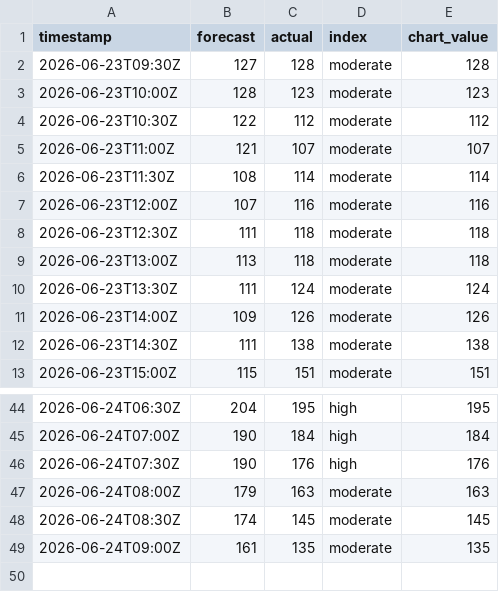
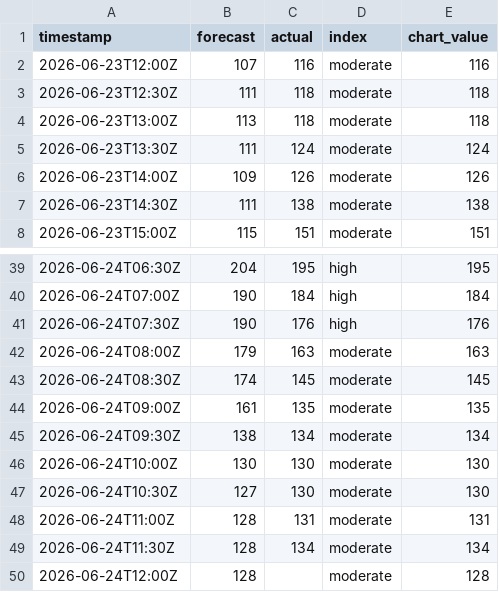
Before and after one commit to olliebranston/the-new-current-site, a CSV file: data/live-carbon-intensity.csv, drawn as a sheet; only a part is shown, gaps mark what is left out; removed rows and columns are numbered as before the commit, all else as after; the diff names each change by its address in the sheet, - before the commit and + after, or states it on an @@ line.

```diff
--- a/data/live-carbon-intensity.csv
+++ b/data/live-carbon-intensity.csv
-row 2: 2026-06-23T09:30Z | 127 | 128 | moderate | 128
-row 3: 2026-06-23T10:00Z | 128 | 123 | moderate | 123
-row 4: 2026-06-23T10:30Z | 122 | 112 | moderate | 112
-row 5: 2026-06-23T11:00Z | 121 | 107 | moderate | 107
-row 6: 2026-06-23T11:30Z | 108 | 114 | moderate | 114
+row 45: 2026-06-24T09:30Z | 138 | 134 | moderate | 134
+row 46: 2026-06-24T10:00Z | 130 | 130 | moderate | 130
+row 47: 2026-06-24T10:30Z | 127 | 130 | moderate | 130
+row 48: 2026-06-24T11:00Z | 128 | 131 | moderate | 131
+row 49: 2026-06-24T11:30Z | 128 | 134 | moderate | 134
+row 50: 2026-06-24T12:00Z | 128 |  | moderate | 128
```
Also changed, not shown: data/cleaned-live-carbon-intensity.csv, data/cleaned-live-generation-mix.csv, 8 other files.
